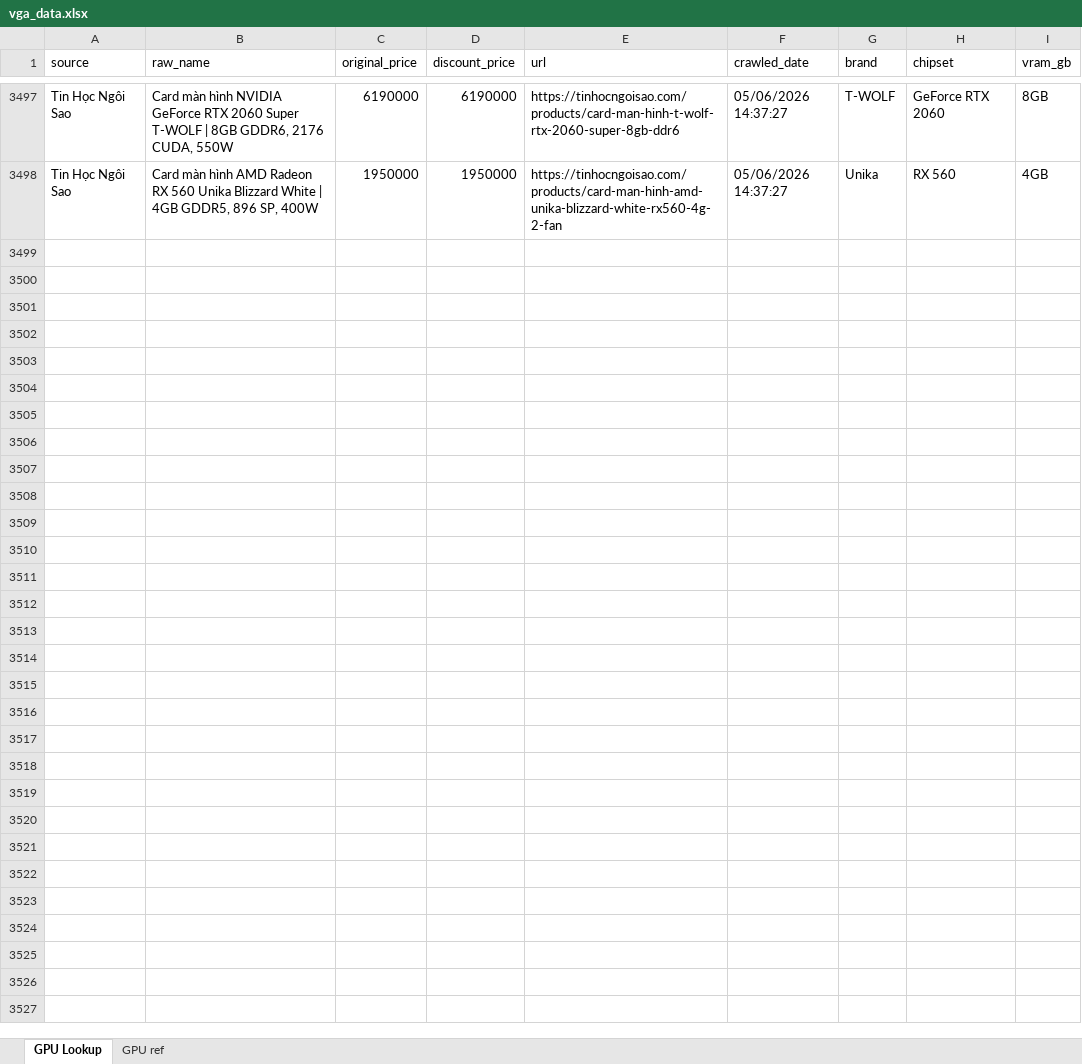
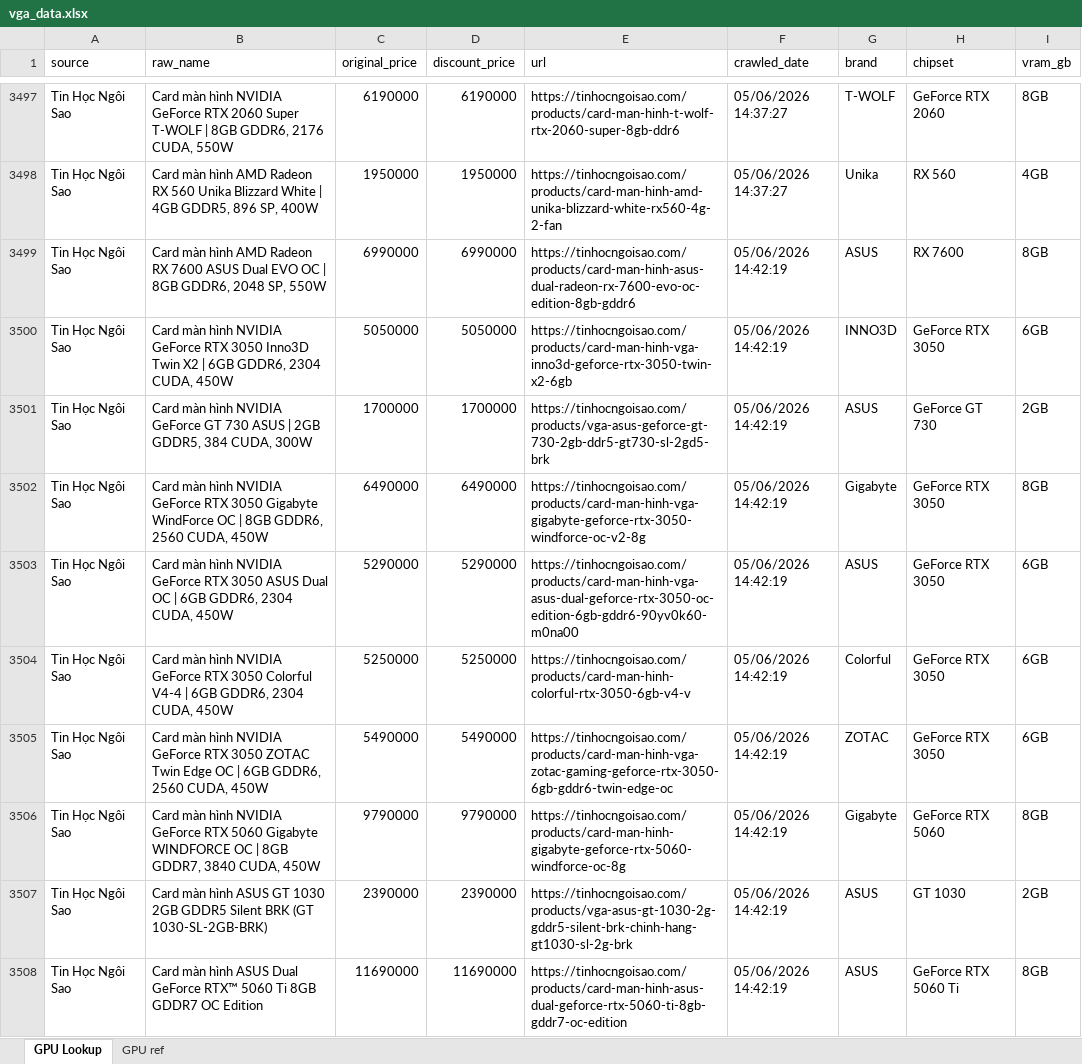
Before and after one commit to QuangTran-deptrai/crawl_vga, an Excel workbook: vga_data.xlsx, sheet GPU Lookup, drawn as a sheet; only a part is shown, gaps mark what is left out; values as stored, in another font and other column widths than the file's, no borders; table styles not drawn; the diff covers the shown part only; the diff names each change by its address in the sheet, - before the commit and + after, or states it on an @@ line.

```diff
--- a/vga_data.xlsx (sheet GPU Lookup)
+++ b/vga_data.xlsx (sheet GPU Lookup)
+row 3499: Tin Học Ngôi Sao | Card màn hình AMD Radeon RX 7600 ASUS Dual EVO OC | 8GB GDDR6, 2048 SP, 550W | 6990000 | 6990000 | https://tinhocngoisao.com/products/card-man-hinh-asus-dual-radeon-rx-7600-evo-oc-edition-8gb-gddr6 | 05/06/2026 14:42:19 | ASUS | RX 7600 | 8GB
+row 3500: Tin Học Ngôi Sao | Card màn hình NVIDIA GeForce RTX 3050 Inno3D Twin X2 | 6GB GDDR6, 2304 CUDA, 450W | 5050000 | 5050000 | https://tinhocngoisao.com/products/card-man-hinh-vga-inno3d-geforce-rtx-3050-twin-x2-6gb | 05/06/2026 14:42:19 | INNO3D | GeForce RTX 3050 | 6GB
+row 3501: Tin Học Ngôi Sao | Card màn hình NVIDIA GeForce GT 730 ASUS | 2GB GDDR5, 384 CUDA, 300W | 1700000 | 1700000 | https://tinhocngoisao.com/products/vga-asus-geforce-gt-730-2gb-ddr5-gt730-sl-2gd5-brk | 05/06/2026 14:42:19 | ASUS | GeForce GT 730 | 2GB
+row 3502: Tin Học Ngôi Sao | Card màn hình NVIDIA GeForce RTX 3050 Gigabyte WindForce OC | 8GB GDDR6, 2560 CUDA, 450W | 6490000 | 6490000 | https://tinhocngoisao.com/products/card-man-hinh-vga-gigabyte-geforce-rtx-3050-windforce-oc-v2-8g | 05/06/2026 14:42:19 | Gigabyte | GeForce RTX 3050 | 8GB
+row 3503: Tin Học Ngôi Sao | Card màn hình NVIDIA GeForce RTX 3050 ASUS Dual OC | 6GB GDDR6, 2304 CUDA, 450W | 5290000 | 5290000 | https://tinhocngoisao.com/products/card-man-hinh-vga-asus-dual-geforce-rtx-3050-oc-edition-6gb-gddr6-90yv0k60-m0na00 | 05/06/2026 14:42:19 | ASUS | GeForce RTX 3050 | 6GB
+row 3504: Tin Học Ngôi Sao | Card màn hình NVIDIA GeForce RTX 3050 Colorful V4-4 | 6GB GDDR6, 2304 CUDA, 450W | 5250000 | 5250000 | https://tinhocngoisao.com/products/card-man-hinh-colorful-rtx-3050-6gb-v4-v | 05/06/2026 14:42:19 | Colorful | GeForce RTX 3050 | 6GB
+row 3505: Tin Học Ngôi Sao | Card màn hình NVIDIA GeForce RTX 3050 ZOTAC Twin Edge OC | 6GB GDDR6, 2560 CUDA, 450W | 5490000 | 5490000 | https://tinhocngoisao.com/products/card-man-hinh-vga-zotac-gaming-geforce-rtx-3050-6gb-gddr6-twin-edge-oc | 05/06/2026 14:42:19 | ZOTAC | GeForce RTX 3050 | 6GB
+row 3506: Tin Học Ngôi Sao | Card màn hình NVIDIA GeForce RTX 5060 Gigabyte WINDFORCE OC | 8GB GDDR7, 3840 CUDA, 450W | 9790000 | 9790000 | https://tinhocngoisao.com/products/card-man-hinh-gigabyte-geforce-rtx-5060-windforce-oc-8g | 05/06/2026 14:42:19 | Gigabyte | GeForce RTX 5060 | 8GB
+row 3507: Tin Học Ngôi Sao | Card màn hình ASUS GT 1030 2GB GDDR5 Silent BRK (GT 1030-SL-2GB-BRK) | 2390000 | 2390000 | https://tinhocngoisao.com/products/vga-asus-gt-1030-2g-gddr5-silent-brk-chinh-hang-gt1030-sl-2g-brk | 05/06/2026 14:42:19 | ASUS | GT 1030 | 2GB
+row 3508: Tin Học Ngôi Sao | Card màn hình ASUS Dual GeForce RTX™ 5060 Ti 8GB GDDR7 OC Edition | 11690000 | 11690000 | https://tinhocngoisao.com/products/card-man-hinh-asus-dual-geforce-rtx-5060-ti-8gb-gddr7-oc-edition | 05/06/2026 14:42:19 | ASUS | GeForce RTX 5060 Ti | 8GB
```
Also changed, not shown: 120 added rows elsewhere in this sheet.
